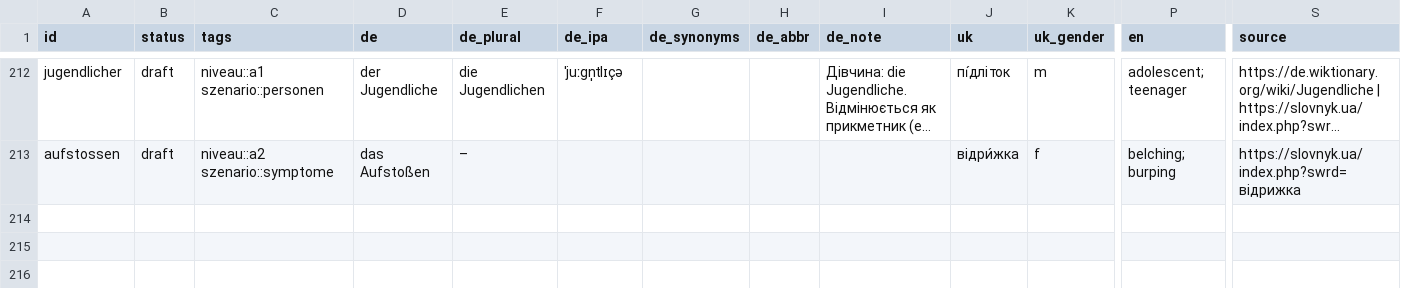
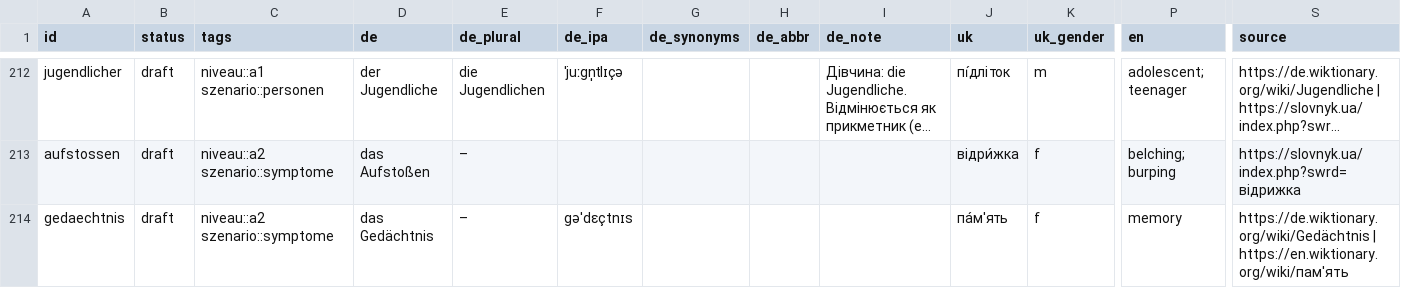
Before and after one commit to Brar/Ukrainisch, a TSV file: vocab/alltag.tsv, drawn as a sheet; only a part is shown, gaps mark what is left out; long unchanged cells end in …; rows hold the shown columns only; the diff names each change by its address in the sheet, - before the commit and + after, or states it on an @@ line.

```diff
--- a/vocab/alltag.tsv
+++ b/vocab/alltag.tsv
+row 214: gedaechtnis | draft | niveau::a2 szenario::symptome | das Gedächtnis | – | ɡəˈdɛçtnɪs |  |  |  | па́м'ять | f | memory | https://de.wiktionary.org/wiki/Gedächtnis | https://en.wiktionary.org/wiki/пам'ять
```
